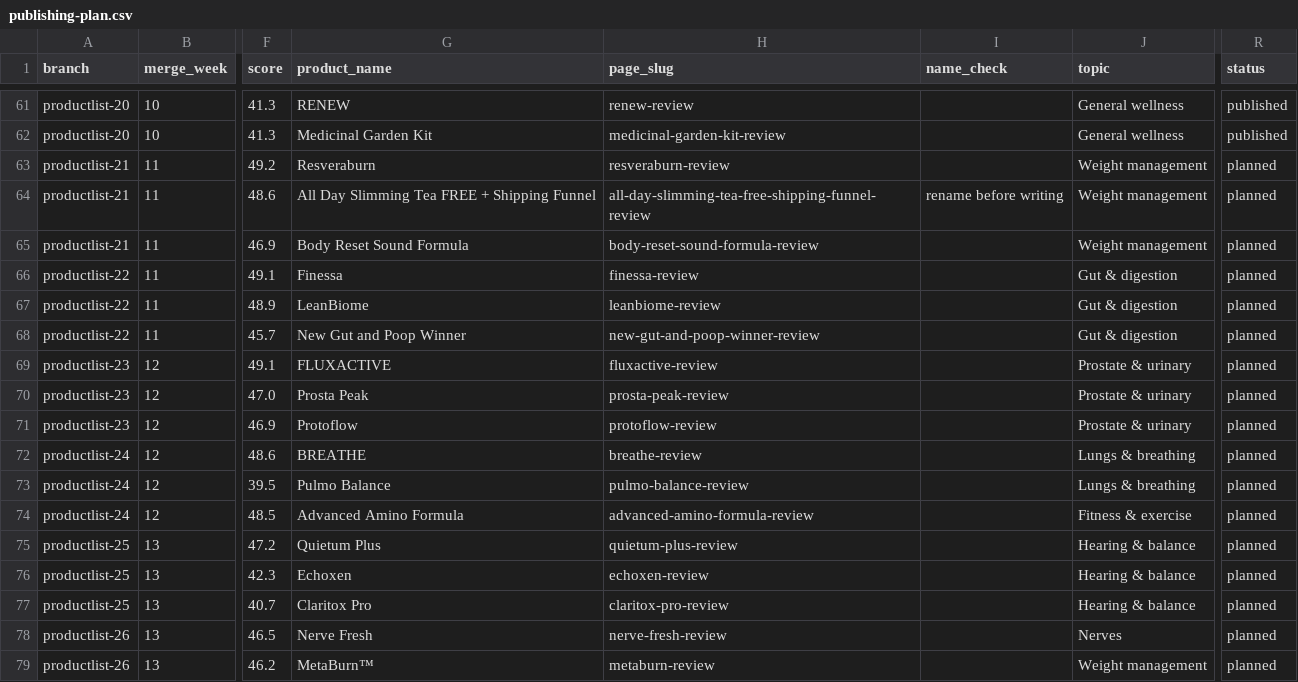
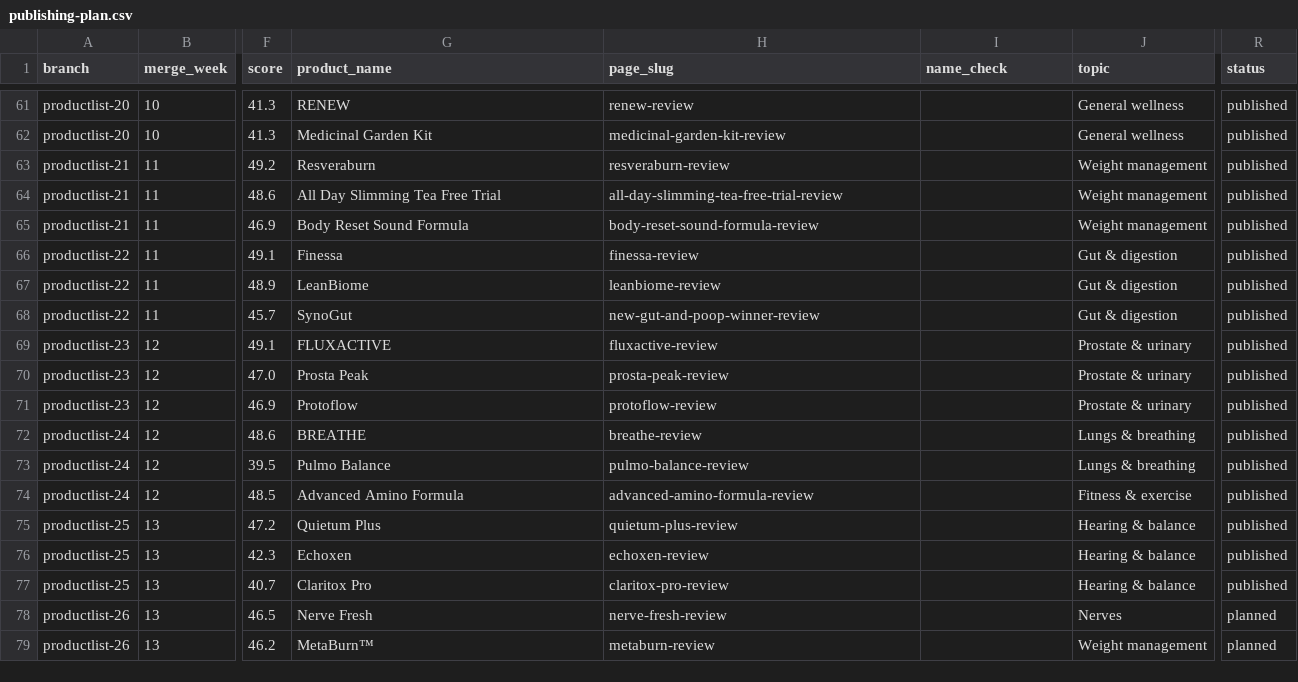
Before and after one commit to stvn1411/a, a CSV file: data/publishing-plan.csv, drawn as a sheet; only a part is shown, gaps mark what is left out; the diff names each change by its address in the sheet, - before the commit and + after, or states it on an @@ line.

```diff
--- a/data/publishing-plan.csv
+++ b/data/publishing-plan.csv
-R63:R77 (status): planned
+R63:R77 (status): published
-G64 (product_name): All Day Slimming Tea FREE + Shipping Funnel
+G64 (product_name): All Day Slimming Tea Free Trial
-H64 (page_slug): all-day-slimming-tea-free-shipping-funnel-review
+H64 (page_slug): all-day-slimming-tea-free-trial-review
-I64 (name_check): rename before writing
+I64 (name_check): (empty)
-G68 (product_name): New Gut and Poop Winner
+G68 (product_name): SynoGut
```
Also changed, not shown: data/batches.csv, 2 other files.
